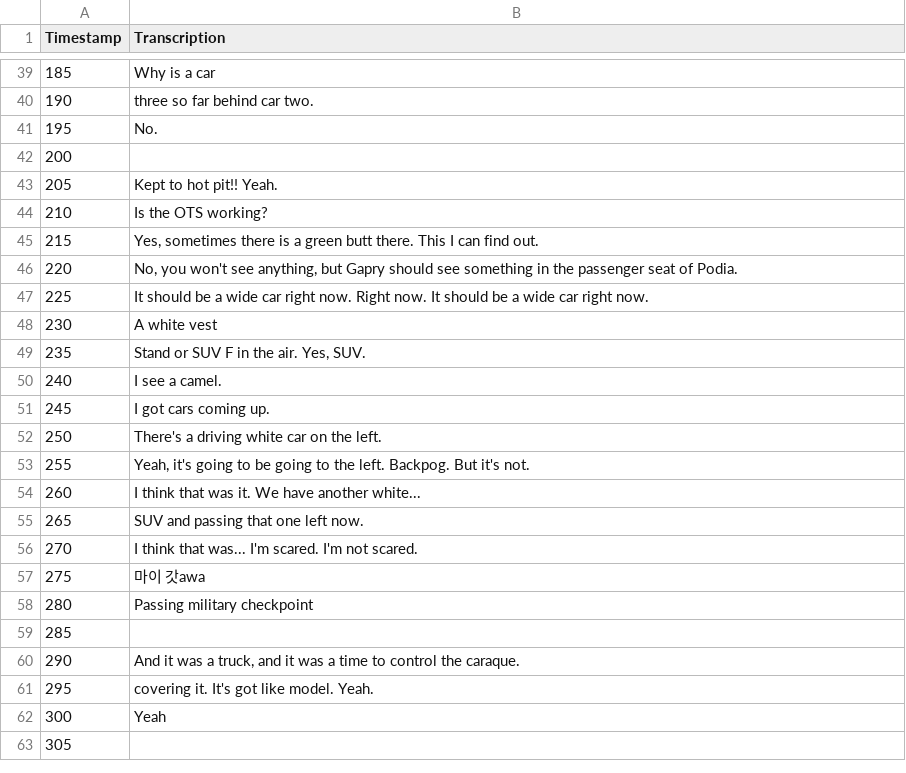
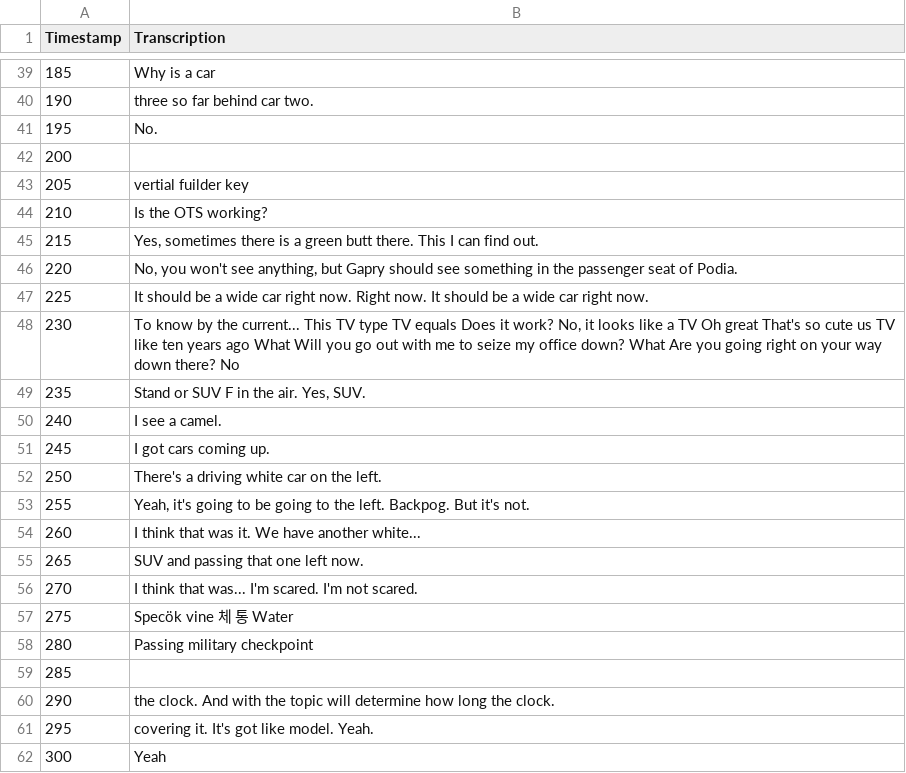
Before and after one commit to CharcoalF/Video-Transcription-Sentiment-Analysis, a CSV file: whisper_video_1731617801_transcripts.csv, drawn as a sheet; only a part is shown, gaps mark what is left out; the shorter side is filled out with more unchanged rows; the diff covers the shown part only.

```diff
--- a/whisper_video_1731617801_transcripts.csv
+++ b/whisper_video_1731617801_transcripts.csv
@@ -42,3 +42,3 @@ Timestamp,Transcription
 200,
-205, Kept to hot pit!! Yeah.
+205,vertial fuilder key
 210, Is the OTS working?
@@ -47,3 +47,3 @@ Timestamp,Transcription
 225, It should be a wide car right now. Right now. It should be a wide car right now.
-230, A white vest
+230," To know by the current... This TV type TV equals Does it work? No, it looks like a TV Oh great That's so cute us TV like ten years ago What Will you go out with me to seize my office down? What Are you going right on your way down there? No"
 235," Stand or SUV F in the air. Yes, SUV."
@@ -56,6 +56,6 @@ Timestamp,Transcription
 270, I think that was... I'm scared. I'm not scared.
-275, 마이 갓awa
+275, Specök vine 체 통 Water
 280, Passing military checkpoint
 285,
-290," And it was a truck, and it was a time to control the caraque."
+290, the clock. And with the topic will determine how long the clock.
 295, covering it. It's got like model. Yeah.
```
Also changed, not shown: 10 edited cells elsewhere in this file, video_1731617801_sentiments.csv, 9 other files.
